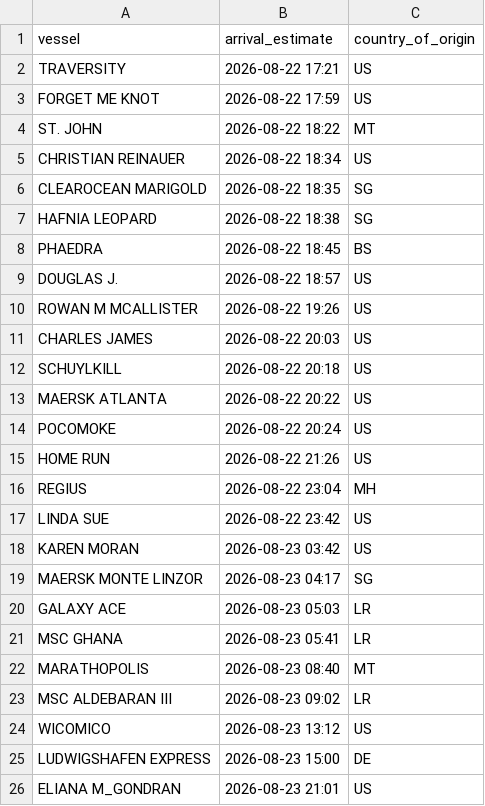
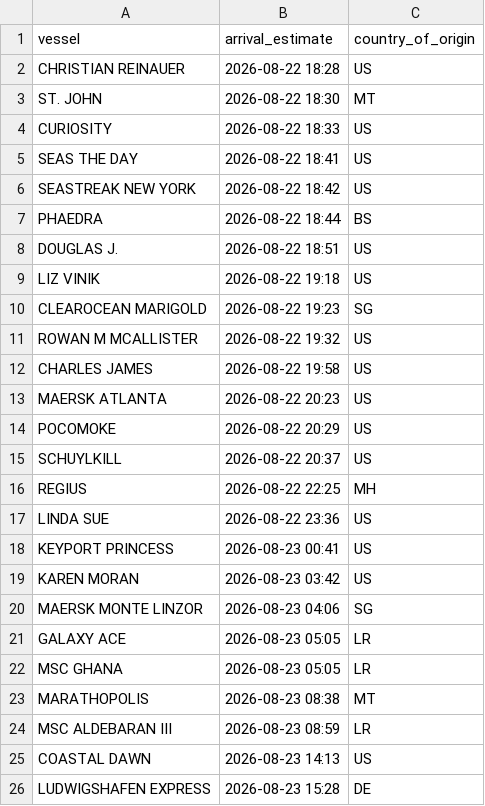
Before and after one commit to natalierjonas/FOC_NYC, a CSV file: ships_estimates_fixed.csv, drawn as a sheet; only a part is shown; the shorter side is filled out with more unchanged rows; the diff covers the shown part only.

```diff
--- a/ships_estimates_fixed.csv
+++ b/ships_estimates_fixed.csv
@@ -1,25 +1,26 @@
 vessel,arrival_estimate,country_of_origin
-TRAVERSITY,2026-08-22 17:21,US
-FORGET ME KNOT,2026-08-22 17:59,US
-ST. JOHN,2026-08-22 18:22,MT
-CHRISTIAN REINAUER,2026-08-22 18:34,US
-CLEAROCEAN MARIGOLD,2026-08-22 18:35,SG
-HAFNIA LEOPARD,2026-08-22 18:38,SG
-PHAEDRA,2026-08-22 18:45,BS
-DOUGLAS J.,2026-08-22 18:57,US
-ROWAN M MCALLISTER,2026-08-22 19:26,US
-CHARLES JAMES,2026-08-22 20:03,US
-SCHUYLKILL,2026-08-22 20:18,US
-MAERSK ATLANTA,2026-08-22 20:22,US
-POCOMOKE,2026-08-22 20:24,US
-HOME RUN,2026-08-22 21:26,US
-REGIUS,2026-08-22 23:04,MH
-LINDA SUE,2026-08-22 23:42,US
+CHRISTIAN REINAUER,2026-08-22 18:28,US
+ST. JOHN,2026-08-22 18:30,MT
+CURIOSITY,2026-08-22 18:33,US
+SEAS THE DAY,2026-08-22 18:41,US
+SEASTREAK NEW YORK,2026-08-22 18:42,US
+PHAEDRA,2026-08-22 18:44,BS
+DOUGLAS J.,2026-08-22 18:51,US
+LIZ VINIK,2026-08-22 19:18,US
+CLEAROCEAN MARIGOLD,2026-08-22 19:23,SG
+ROWAN M MCALLISTER,2026-08-22 19:32,US
+CHARLES JAMES,2026-08-22 19:58,US
+MAERSK ATLANTA,2026-08-22 20:23,US
+POCOMOKE,2026-08-22 20:29,US
+SCHUYLKILL,2026-08-22 20:37,US
+REGIUS,2026-08-22 22:25,MH
+LINDA SUE,2026-08-22 23:36,US
+KEYPORT PRINCESS,2026-08-23 00:41,US
 KAREN MORAN,2026-08-23 03:42,US
-MAERSK MONTE LINZOR,2026-08-23 04:17,SG
-GALAXY ACE,2026-08-23 05:03,LR
-MSC GHANA,2026-08-23 05:41,LR
-MARATHOPOLIS,2026-08-23 08:40,MT
-MSC ALDEBARAN III,2026-08-23 09:02,LR
-WICOMICO,2026-08-23 13:12,US
-LUDWIGSHAFEN EXPRESS,2026-08-23 15:00,DE
+MAERSK MONTE LINZOR,2026-08-23 04:06,SG
+GALAXY ACE,2026-08-23 05:05,LR
+MSC GHANA,2026-08-23 05:05,LR
+MARATHOPOLIS,2026-08-23 08:38,MT
+MSC ALDEBARAN III,2026-08-23 08:59,LR
+COASTAL DAWN,2026-08-23 14:13,US
+LUDWIGSHAFEN EXPRESS,2026-08-23 15:28,DE
```
Also changed, not shown: 11 added rows, 9 removed rows and 24 edited cells elsewhere in this file, filtered_ships.csv.
